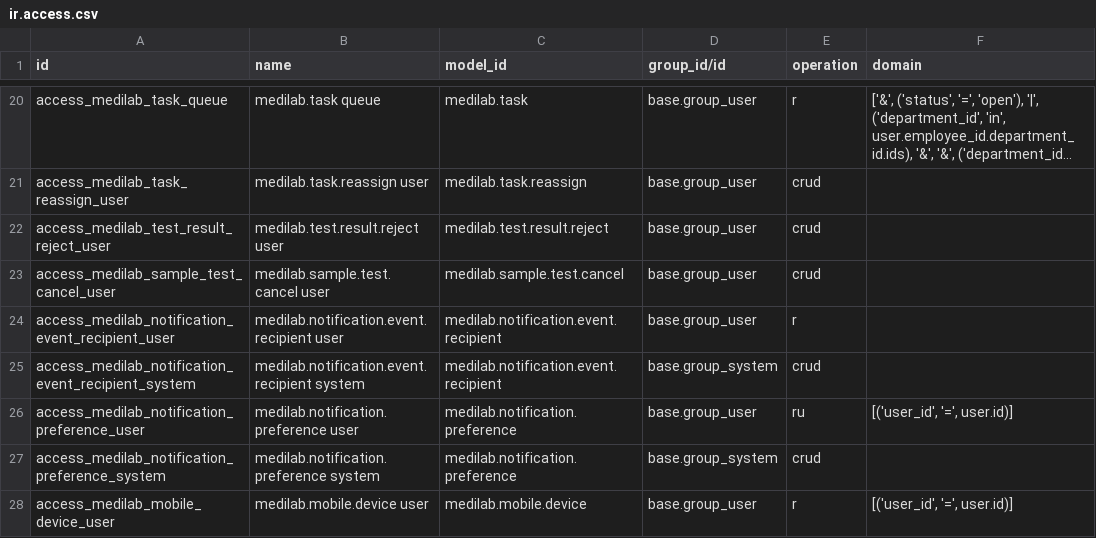
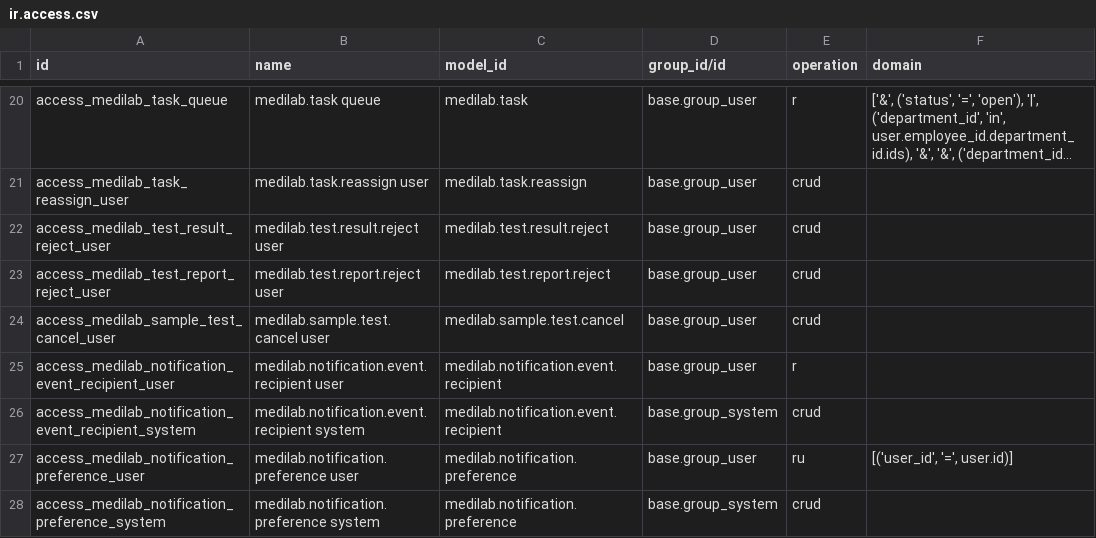
Before and after one commit to SoltuneMontepre/medilab, a CSV file: src/core/modules/sol_laboratory/security/ir.access.csv, drawn as a sheet; only a part is shown, gaps mark what is left out; the shorter side is filled out with more unchanged rows; long unchanged cells end in …; the diff names each change by its address in the sheet, - before the commit and + after, or states it on an @@ line.

Commit message:
[feat] | #25 Test reports and delivery
The lab head signs one report per test request once its results are approved or cancelled, or rejects it and sends named results back to their department. Issued reports print in the request's language, are delivered by sample delivery staff and can be downloaded from the customer portal.

```diff
--- a/src/core/modules/sol_laboratory/security/ir.access.csv
+++ b/src/core/modules/sol_laboratory/security/ir.access.csv
+row 23: access_medilab_test_report_reject_user | medilab.test.report.reject user | medilab.test.report.reject | base.group_user | crud
```
Also changed, not shown: 49 other files.
